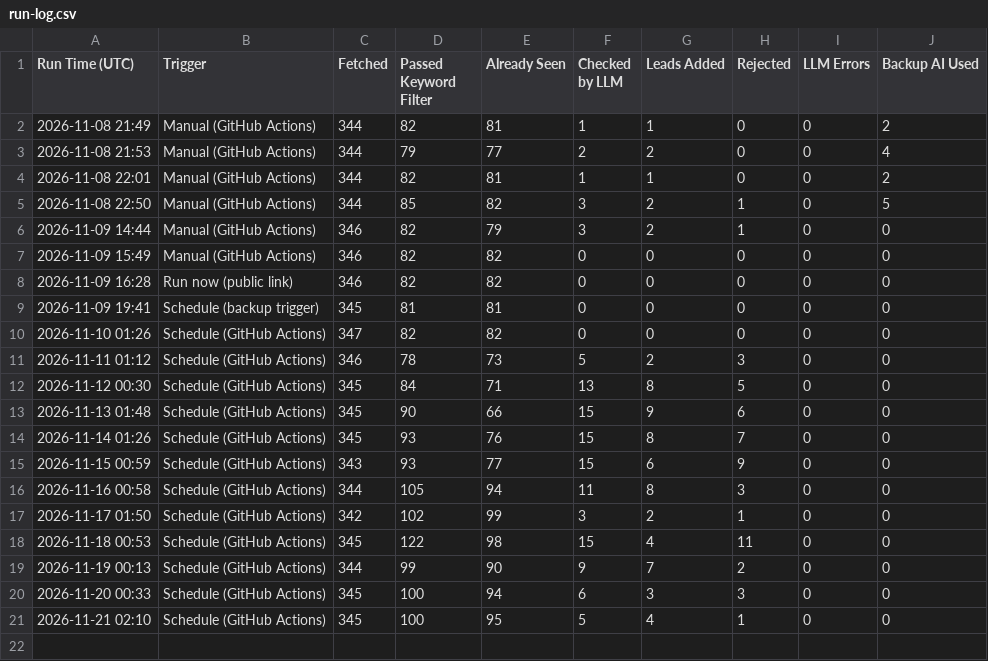
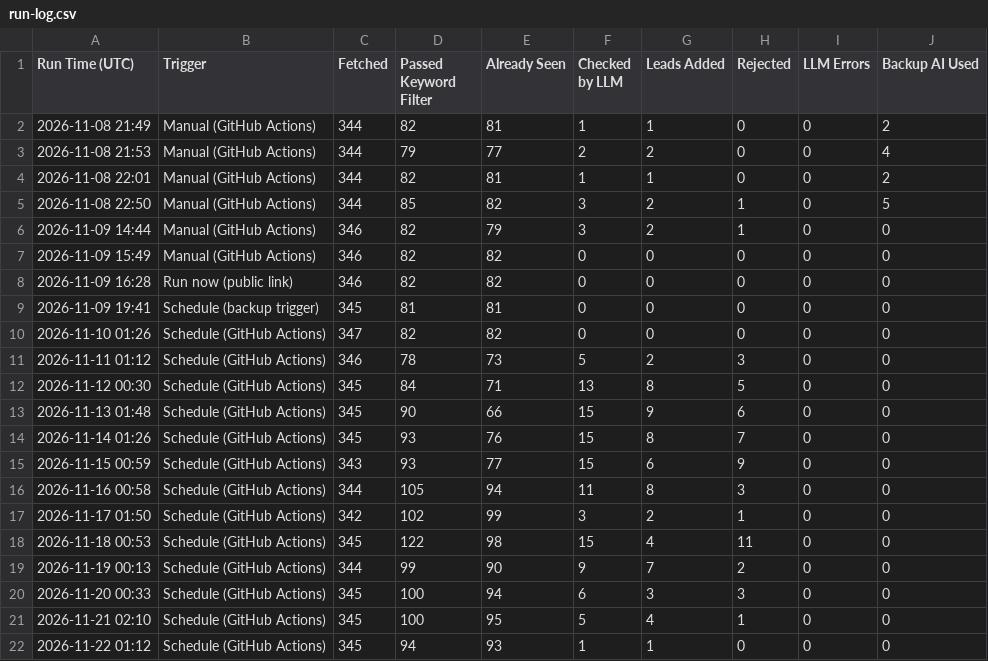
Before and after one commit to benjaminkariuki/ray-ai-automation-case-study, a CSV file: task1-job-outreach/sample-output/run-log.csv, drawn as a sheet.

```diff
--- a/task1-job-outreach/sample-output/run-log.csv
+++ b/task1-job-outreach/sample-output/run-log.csv
@@ -21 +21,2 @@ Run Time (UTC),Trigger,Fetched,Passed Keyword Filter,Already Seen,Checked by LLM
 2026-11-21 02:10,Schedule (GitHub Actions),345,100,95,5,4,1,0,0
+2026-11-22 01:12,Schedule (GitHub Actions),345,94,93,1,1,0,0,0
```
Also changed, not shown: 9 other files.
